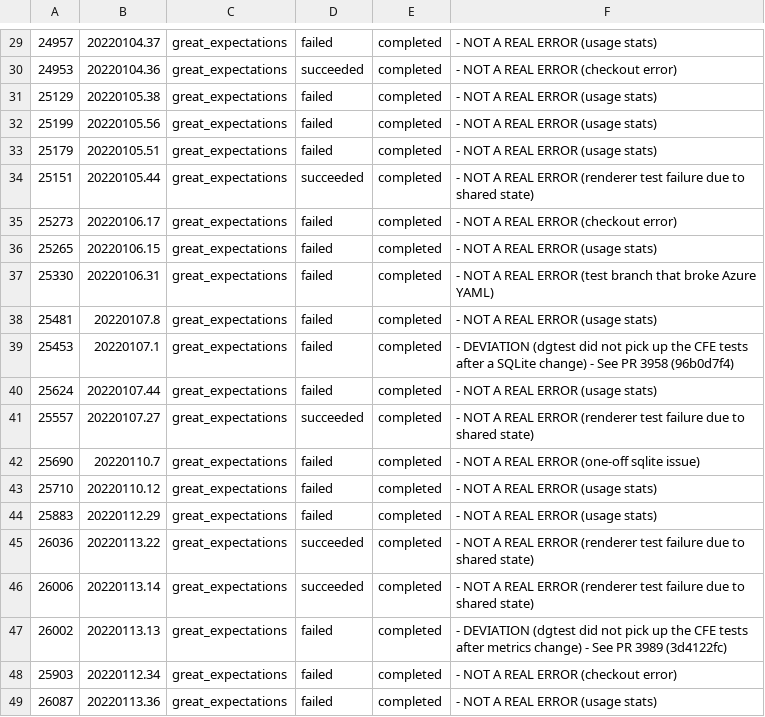
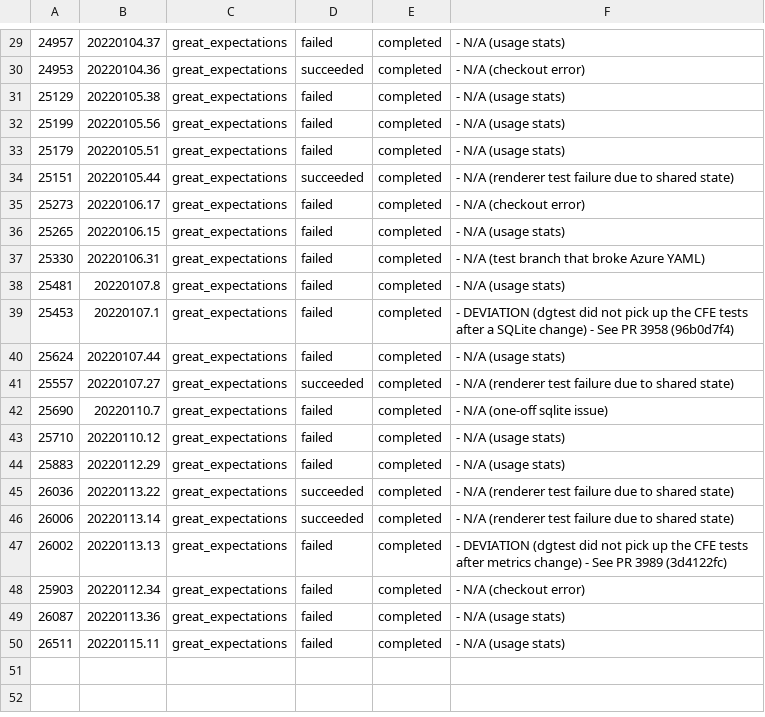
Before and after one commit to greatexpectationslabs/dgtest, a CSV file: analysis/deviations.csv, drawn as a sheet; only a part is shown, gaps mark what is left out; the diff covers the shown part only.

```diff
--- a/analysis/deviations.csv
+++ b/analysis/deviations.csv
@@ -29,21 +29,22 @@
-24957, 20220104.37, great_expectations, failed, completed,      - NOT A REAL ERROR (usage stats)
-24953, 20220104.36, great_expectations, succeeded, completed,   - NOT A REAL ERROR (checkout error)
-25129, 20220105.38, great_expectations, failed, completed,      - NOT A REAL ERROR (usage stats)
-25199, 20220105.56, great_expectations, failed, completed,      - NOT A REAL ERROR (usage stats)
-25179, 20220105.51, great_expectations, failed, completed,      - NOT A REAL ERROR (usage stats)
-25151, 20220105.44, great_expectations, succeeded, completed,   - NOT A REAL ERROR (renderer test failure due to shared state)
-25273, 20220106.17, great_expectations, failed, completed,      - NOT A REAL ERROR (checkout error)
-25265, 20220106.15, great_expectations, failed, completed,      - NOT A REAL ERROR (usage stats)
-25330, 20220106.31, great_expectations, failed, completed,      - NOT A REAL ERROR (test branch that broke Azure YAML)
-25481, 20220107.8, great_expectations, failed, completed,       - NOT A REAL ERROR (usage stats)
+24957, 20220104.37, great_expectations, failed, completed,      - N/A (usage stats)
+24953, 20220104.36, great_expectations, succeeded, completed,   - N/A (checkout error)
+25129, 20220105.38, great_expectations, failed, completed,      - N/A (usage stats)
+25199, 20220105.56, great_expectations, failed, completed,      - N/A (usage stats)
+25179, 20220105.51, great_expectations, failed, completed,      - N/A (usage stats)
+25151, 20220105.44, great_expectations, succeeded, completed,   - N/A (renderer test failure due to shared state)
+25273, 20220106.17, great_expectations, failed, completed,      - N/A (checkout error)
+25265, 20220106.15, great_expectations, failed, completed,      - N/A (usage stats)
+25330, 20220106.31, great_expectations, failed, completed,      - N/A (test branch that broke Azure YAML)
+25481, 20220107.8, great_expectations, failed, completed,       - N/A (usage stats)
 25453, 20220107.1, great_expectations, failed, completed,       - DEVIATION (dgtest did not pick up the CFE tests after a SQLite change) - See PR 3958 (96b0d7f4)
-25624, 20220107.44, great_expectations, failed, completed,      - NOT A REAL ERROR (usage stats)
-25557, 20220107.27, great_expectations, succeeded, completed,   - NOT A REAL ERROR (renderer test failure due to shared state)
-25690, 20220110.7, great_expectations, failed, completed,       - NOT A REAL ERROR (one-off sqlite issue)
-25710, 20220110.12, great_expectations, failed, completed,      - NOT A REAL ERROR (usage stats)
-25883, 20220112.29, great_expectations, failed, completed,      - NOT A REAL ERROR (usage stats)
-26036, 20220113.22, great_expectations, succeeded, completed,   - NOT A REAL ERROR (renderer test failure due to shared state)
-26006, 20220113.14, great_expectations, succeeded, completed,   - NOT A REAL ERROR (renderer test failure due to shared state)
+25624, 20220107.44, great_expectations, failed, completed,      - N/A (usage stats)
+25557, 20220107.27, great_expectations, succeeded, completed,   - N/A (renderer test failure due to shared state)
+25690, 20220110.7, great_expectations, failed, completed,       - N/A (one-off sqlite issue)
+25710, 20220110.12, great_expectations, failed, completed,      - N/A (usage stats)
+25883, 20220112.29, great_expectations, failed, completed,      - N/A (usage stats)
+26036, 20220113.22, great_expectations, succeeded, completed,   - N/A (renderer test failure due to shared state)
+26006, 20220113.14, great_expectations, succeeded, completed,   - N/A (renderer test failure due to shared state)
 26002, 20220113.13, great_expectations, failed, completed,      - DEVIATION (dgtest did not pick up the CFE tests after metrics change) - See PR 3989 (3d4122fc)
-25903, 20220112.34, great_expectations, failed, completed,      - NOT A REAL ERROR (checkout error)
-26087, 20220113.36, great_expectations, failed, completed,      - NOT A REAL ERROR (usage stats)
+25903, 20220112.34, great_expectations, failed, completed,      - N/A (checkout error)
+26087, 20220113.36, great_expectations, failed, completed,      - N/A (usage stats)
+26511, 20220115.11, great_expectations, failed, completed,      - N/A (usage stats)
```
Also changed, not shown: 28 edited cells elsewhere in this file, analysis/azure_runs.csv, 2 other files.
